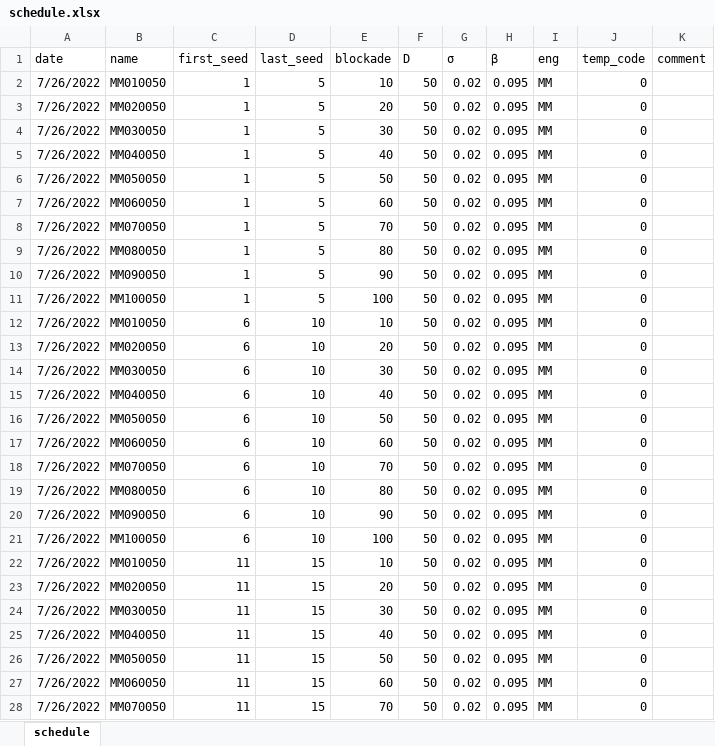
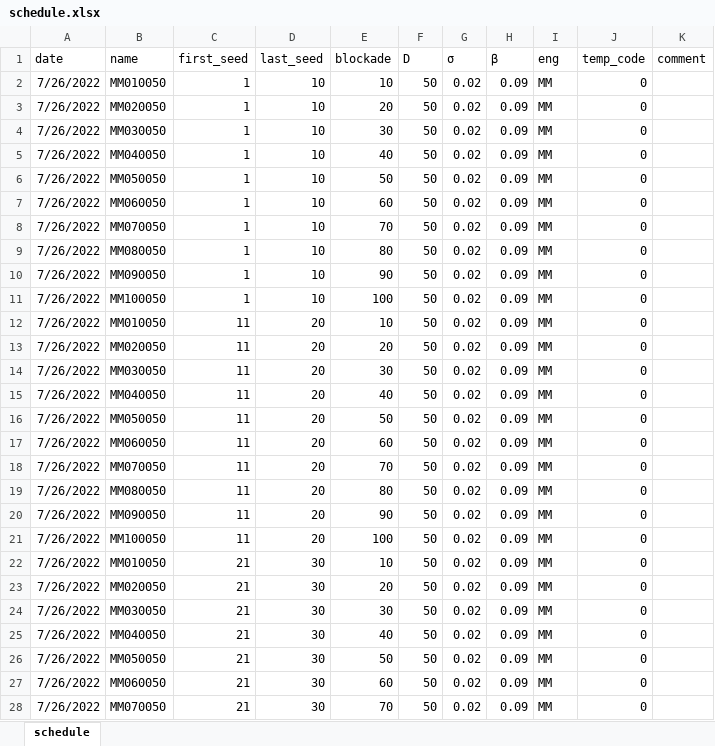
Before and after one commit to dsryu0822/aespa, an Excel workbook: schedule.xlsx, sheet schedule, drawn as a sheet; only a part is shown; values as stored, in another font and other column widths than the file's, no borders; the diff covers the shown part only; the diff names each change by its address in the sheet, - before the commit and + after, or states it on an @@ line.

```diff
--- a/schedule.xlsx (sheet schedule)
+++ b/schedule.xlsx (sheet schedule)
-D2:D11 (last_seed): 5
+D2:D11 (last_seed): 10
-H2:H28 (β): 0.095
+H2:H28 (β): 0.09
-C12:C21 (first_seed): 6
+C12:C21 (first_seed): 11
-D12:D21 (last_seed): 10
+D12:D21 (last_seed): 20
-C22:C28 (first_seed): 11
+C22:C28 (first_seed): 21
-D22:D28 (last_seed): 15
+D22:D28 (last_seed): 30
```
Also changed, not shown: 509 edited cells elsewhere in this sheet, formulas that keep their value, 1 other file.
